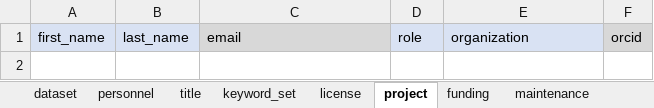
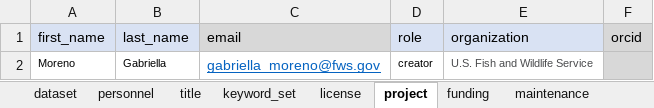
Before and after one commit to SRJPE/jpe-battle-adult-edi, an Excel workbook: data-raw/metadata/battle_adult_metadata.xlsx, sheet project, drawn as a sheet; values as stored, in another font and other column widths than the file's, no borders; the diff names each change by its address in the sheet, - before the commit and + after, or states it on an @@ line.

Commit message:
updates metadata and xml

```diff
--- a/data-raw/metadata/battle_adult_metadata.xlsx (sheet project)
+++ b/data-raw/metadata/battle_adult_metadata.xlsx (sheet project)
+row 2: Moreno | Gabriella | gabriella_moreno@fws.gov | creator | U.S. Fish and Wildlife Service
```
Also changed, not shown: sheet coverage, data-raw/metadata/battle_redd_metadata.xlsx, 1 other file.
